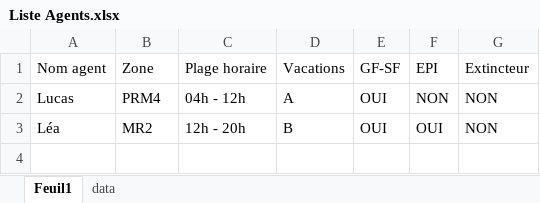
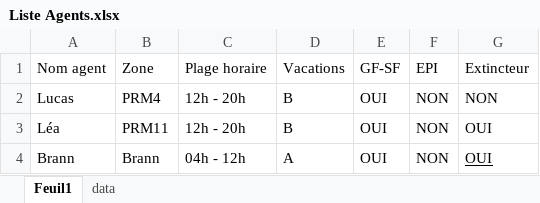
Before and after one commit to LucasClz/Formation, an Excel workbook: Liste Agents.xlsx, sheet Feuil1, drawn as a sheet; values as stored, in another font and other column widths than the file's, no borders; table styles not drawn; the diff names each change by its address in the sheet, - before the commit and + after, or states it on an @@ line.

Commit message:
Sync SharePoint -> GitHub (Liste Agents.xlsx)

```diff
--- a/Liste Agents.xlsx (sheet Feuil1)
+++ b/Liste Agents.xlsx (sheet Feuil1)
-C2: 04h - 12h
+C2: 12h - 20h
-D2: A
+D2: B
-B3: MR2
+B3: PRM11
-F3: OUI
+F3: NON
-G3: NON
+G3: OUI
+row 4: Brann | Brann | 04h - 12h | A | OUI | NON | OUI
```
